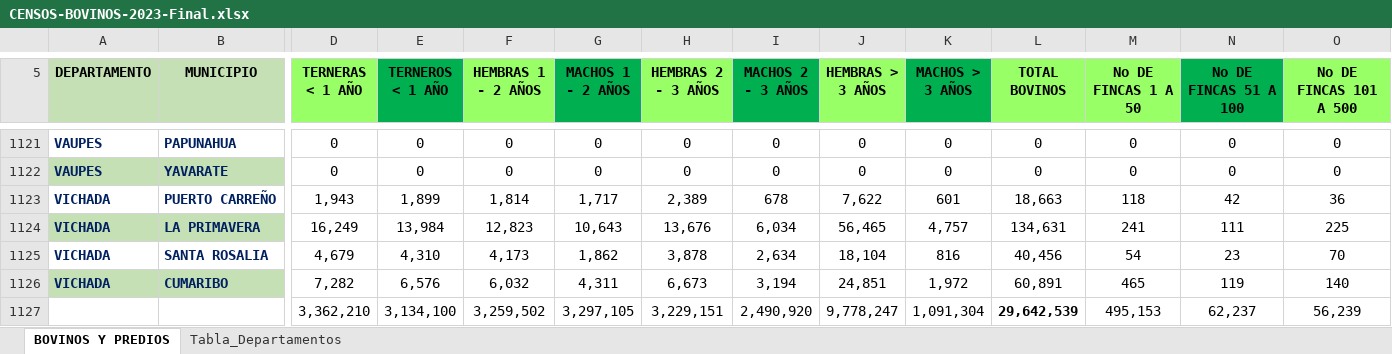
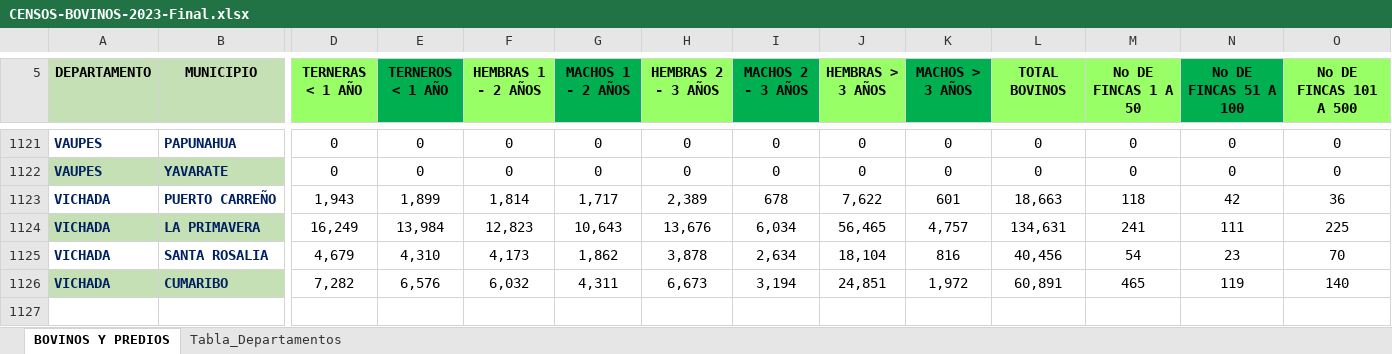
Before and after one commit to AGTolosa/DatosBovinos, an Excel workbook: CENSOS-BOVINOS-2023-Final.xlsx, sheet BOVINOS Y PREDIOS, drawn as a sheet; only a part is shown, gaps mark what is left out; values as stored, in another font and other column widths than the file's, no borders; charts and pictures and conditional formats not drawn; rows hold the shown columns only; the diff names each change by its address in the sheet, - before the commit and + after, or states it on an @@ line.

Commit message:
Julio
Se soluciona el tema con los nuevos archivos Excel, eliminando Filas de totales ya que tenían los nombres de las variables en blanco.

Se acorta el titulo de la barra de escala en la hoja Vs.

```diff
--- a/CENSOS-BOVINOS-2023-Final.xlsx (sheet BOVINOS Y PREDIOS)
+++ b/CENSOS-BOVINOS-2023-Final.xlsx (sheet BOVINOS Y PREDIOS)
-row 1127:  |  | 3,362,210 | 3,134,100 | 3,259,502 | 3,297,105 | 3,229,151 | 2,490,920 | 9,778,247 | 1,091,304 | 29,642,539 | 495,153 | 62,237 | 56,239
```
Also changed, not shown: CENSOS-BOVINOS-2024-Final.xlsx, CENSOS-BOVINOS-2025-Final.xlsx, 2 other files.
